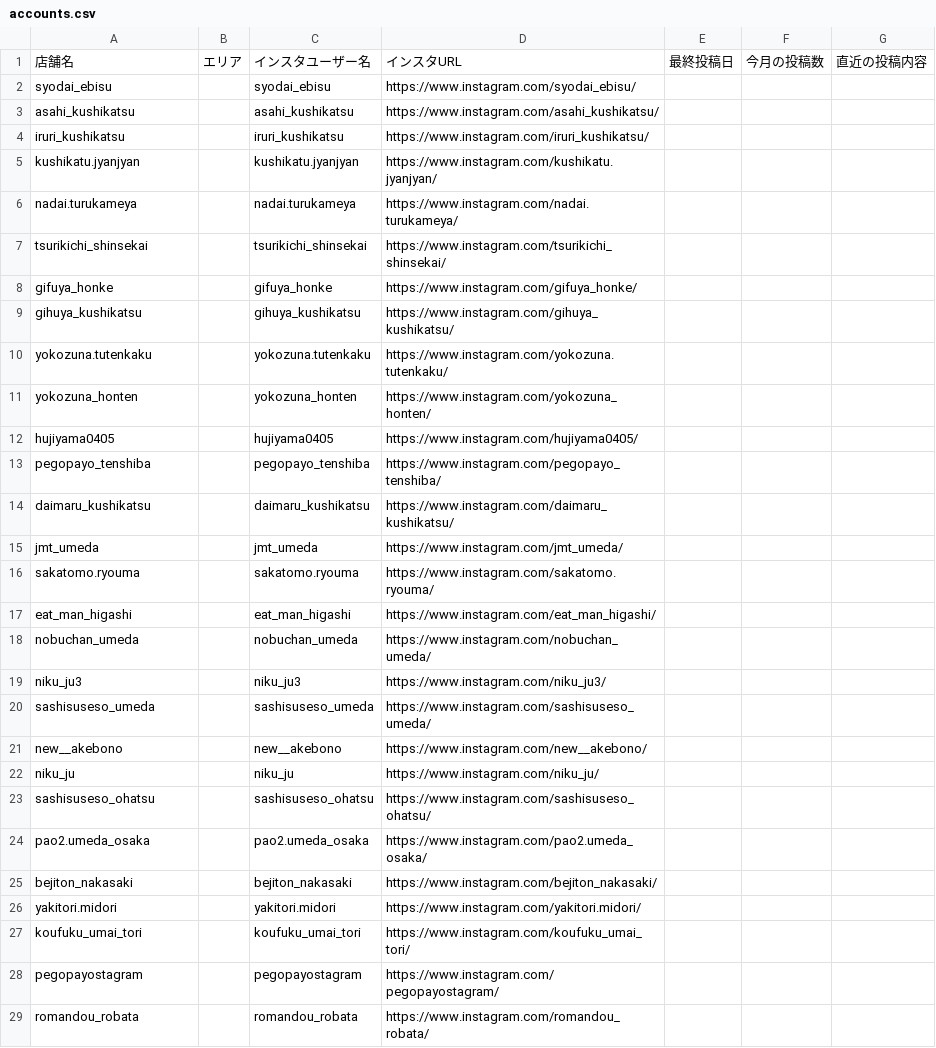
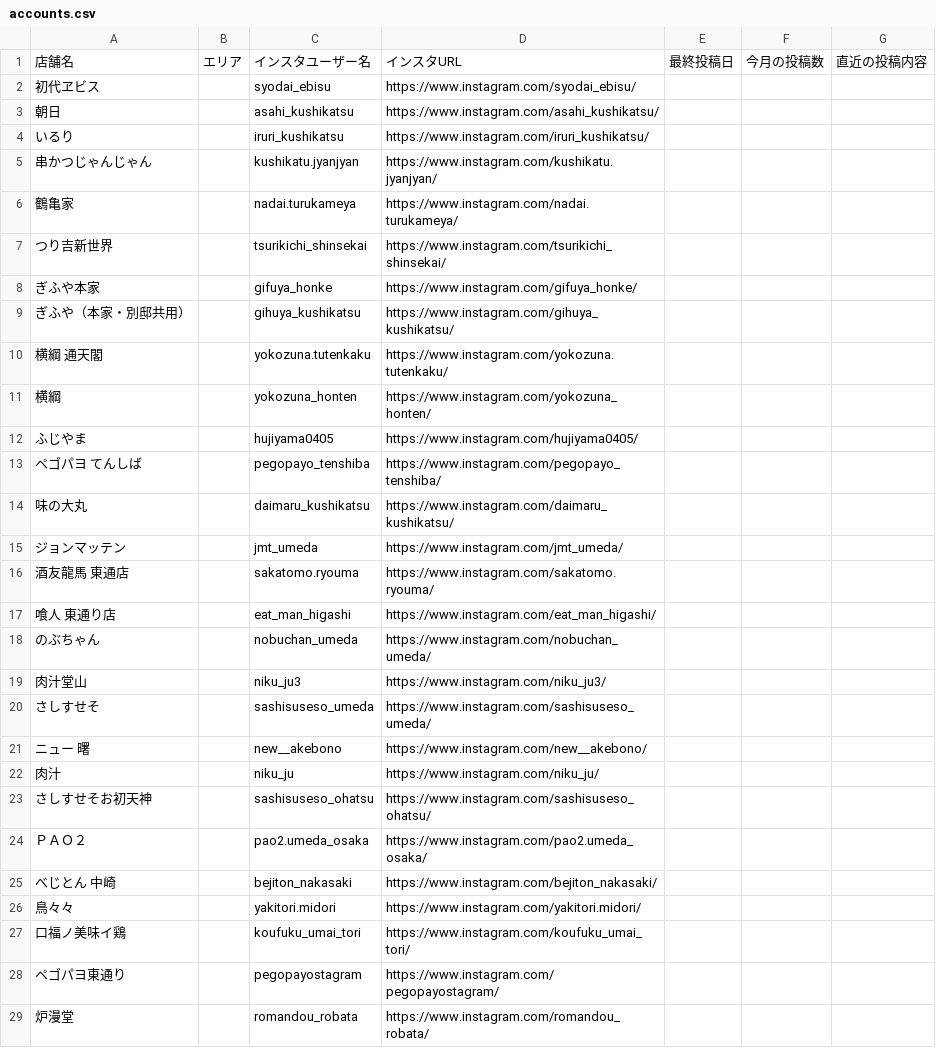
Before and after one commit to hassinxkato-hash/insta-dashboard, a CSV file: accounts.csv, drawn as a sheet; only a part is shown; the diff covers the shown part only.

```diff
--- a/accounts.csv
+++ b/accounts.csv
@@ -1,29 +1,29 @@
 店舗名,エリア,インスタユーザー名,インスタURL,最終投稿日,今月の投稿数,直近の投稿内容
-syodai_ebisu,,syodai_ebisu,https://www.instagram.com/syodai_ebisu/,,,
-asahi_kushikatsu,,asahi_kushikatsu,https://www.instagram.com/asahi_kushikatsu/,,,
-iruri_kushikatsu,,iruri_kushikatsu,https://www.instagram.com/iruri_kushikatsu/,,,
-kushikatu.jyanjyan,,kushikatu.jyanjyan,https://www.instagram.com/kushikatu.jyanjyan/,,,
-nadai.turukameya,,nadai.turukameya,https://www.instagram.com/nadai.turukameya/,,,
-tsurikichi_shinsekai,,tsurikichi_shinsekai,https://www.instagram.com/tsurikichi_shinsekai/,,,
-gifuya_honke,,gifuya_honke,https://www.instagram.com/gifuya_honke/,,,
-gihuya_kushikatsu,,gihuya_kushikatsu,https://www.instagram.com/gihuya_kushikatsu/,,,
-yokozuna.tutenkaku,,yokozuna.tutenkaku,https://www.instagram.com/yokozuna.tutenkaku/,,,
-yokozuna_honten,,yokozuna_honten,https://www.instagram.com/yokozuna_honten/,,,
-hujiyama0405,,hujiyama0405,https://www.instagram.com/hujiyama0405/,,,
-pegopayo_tenshiba,,pegopayo_tenshiba,https://www.instagram.com/pegopayo_tenshiba/,,,
-daimaru_kushikatsu,,daimaru_kushikatsu,https://www.instagram.com/daimaru_kushikatsu/,,,
-jmt_umeda,,jmt_umeda,https://www.instagram.com/jmt_umeda/,,,
-sakatomo.ryouma,,sakatomo.ryouma,https://www.instagram.com/sakatomo.ryouma/,,,
-eat_man_higashi,,eat_man_higashi,https://www.instagram.com/eat_man_higashi/,,,
-nobuchan_umeda,,nobuchan_umeda,https://www.instagram.com/nobuchan_umeda/,,,
-niku_ju3,,niku_ju3,https://www.instagram.com/niku_ju3/,,,
-sashisuseso_umeda,,sashisuseso_umeda,https://www.instagram.com/sashisuseso_umeda/,,,
-new__akebono,,new__akebono,https://www.instagram.com/new__akebono/,,,
-niku_ju,,niku_ju,https://www.instagram.com/niku_ju/,,,
-sashisuseso_ohatsu,,sashisuseso_ohatsu,https://www.instagram.com/sashisuseso_ohatsu/,,,
-pao2.umeda_osaka,,pao2.umeda_osaka,https://www.instagram.com/pao2.umeda_osaka/,,,
-bejiton_nakasaki,,bejiton_nakasaki,https://www.instagram.com/bejiton_nakasaki/,,,
-yakitori.midori,,yakitori.midori,https://www.instagram.com/yakitori.midori/,,,
-koufuku_umai_tori,,koufuku_umai_tori,https://www.instagram.com/koufuku_umai_tori/,,,
-pegopayostagram,,pegopayostagram,https://www.instagram.com/pegopayostagram/,,,
-romandou_robata,,romandou_robata,https://www.instagram.com/romandou_robata/,,,
+初代ヱビス,,syodai_ebisu,https://www.instagram.com/syodai_ebisu/,,,
+朝日,,asahi_kushikatsu,https://www.instagram.com/asahi_kushikatsu/,,,
+いるり,,iruri_kushikatsu,https://www.instagram.com/iruri_kushikatsu/,,,
+串かつじゃんじゃん,,kushikatu.jyanjyan,https://www.instagram.com/kushikatu.jyanjyan/,,,
+鶴亀家,,nadai.turukameya,https://www.instagram.com/nadai.turukameya/,,,
+つり吉新世界,,tsurikichi_shinsekai,https://www.instagram.com/tsurikichi_shinsekai/,,,
+ぎふや本家,,gifuya_honke,https://www.instagram.com/gifuya_honke/,,,
+ぎふや（本家・別邸共用）,,gihuya_kushikatsu,https://www.instagram.com/gihuya_kushikatsu/,,,
+横綱 通天閣,,yokozuna.tutenkaku,https://www.instagram.com/yokozuna.tutenkaku/,,,
+横綱,,yokozuna_honten,https://www.instagram.com/yokozuna_honten/,,,
+ふじやま,,hujiyama0405,https://www.instagram.com/hujiyama0405/,,,
+ペゴパヨ てんしば,,pegopayo_tenshiba,https://www.instagram.com/pegopayo_tenshiba/,,,
+味の大丸,,daimaru_kushikatsu,https://www.instagram.com/daimaru_kushikatsu/,,,
+ジョンマッテン,,jmt_umeda,https://www.instagram.com/jmt_umeda/,,,
+酒友龍馬 東通店,,sakatomo.ryouma,https://www.instagram.com/sakatomo.ryouma/,,,
+喰人 東通り店,,eat_man_higashi,https://www.instagram.com/eat_man_higashi/,,,
+のぶちゃん,,nobuchan_umeda,https://www.instagram.com/nobuchan_umeda/,,,
+肉汁堂山,,niku_ju3,https://www.instagram.com/niku_ju3/,,,
+さしすせそ,,sashisuseso_umeda,https://www.instagram.com/sashisuseso_umeda/,,,
+ニュー 曙,,new__akebono,https://www.instagram.com/new__akebono/,,,
+肉汁,,niku_ju,https://www.instagram.com/niku_ju/,,,
+さしすせそお初天神,,sashisuseso_ohatsu,https://www.instagram.com/sashisuseso_ohatsu/,,,
+ＰＡＯ２,,pao2.umeda_osaka,https://www.instagram.com/pao2.umeda_osaka/,,,
+べじとん 中崎,,bejiton_nakasaki,https://www.instagram.com/bejiton_nakasaki/,,,
+鳥々々,,yakitori.midori,https://www.instagram.com/yakitori.midori/,,,
+口福ノ美味イ鶏,,koufuku_umai_tori,https://www.instagram.com/koufuku_umai_tori/,,,
+ペゴパヨ東通り,,pegopayostagram,https://www.instagram.com/pegopayostagram/,,,
+炉漫堂,,romandou_robata,https://www.instagram.com/romandou_robata/,,,
```
Also changed, not shown: 118 edited cells elsewhere in this file, 1 other file.
